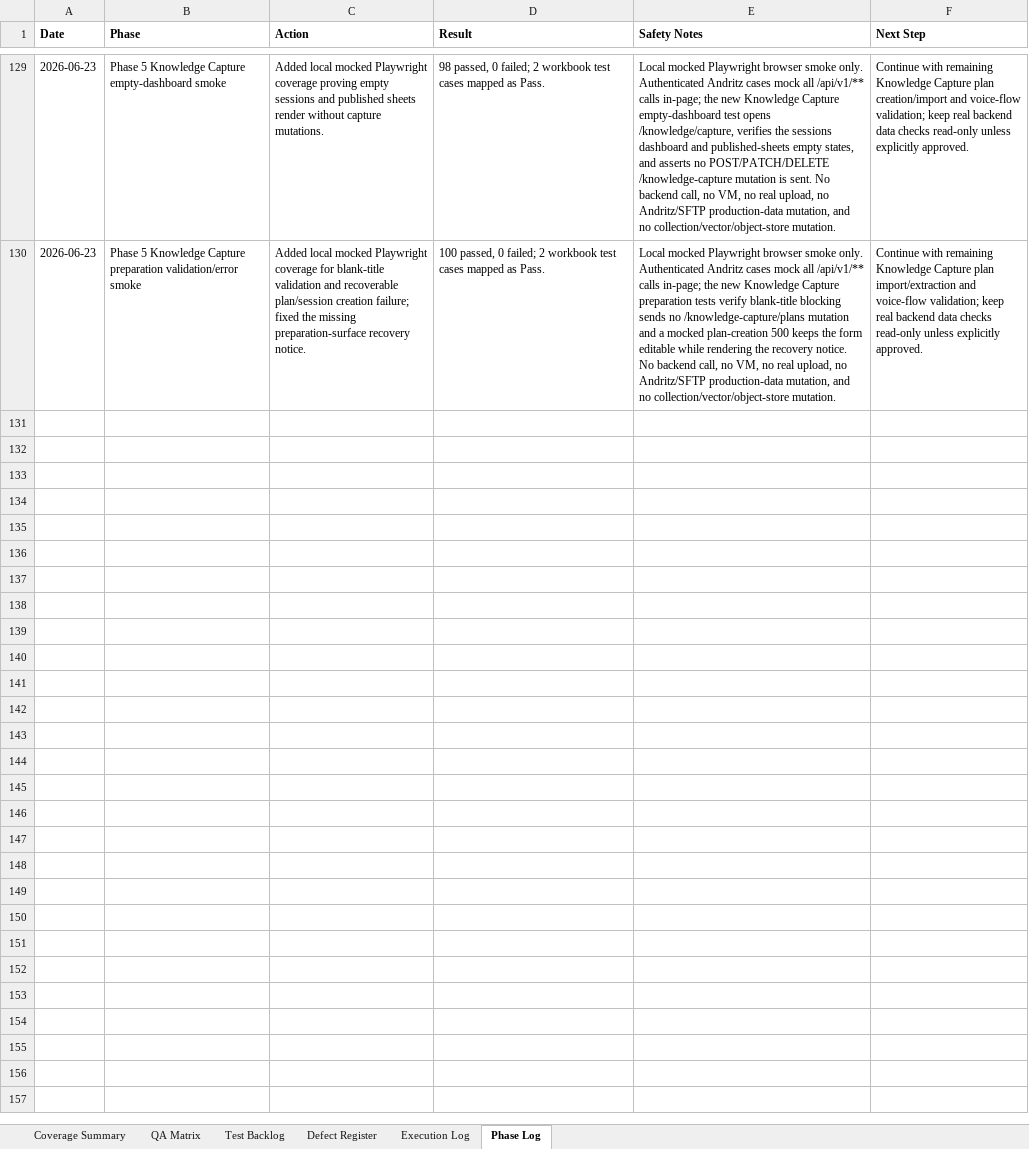
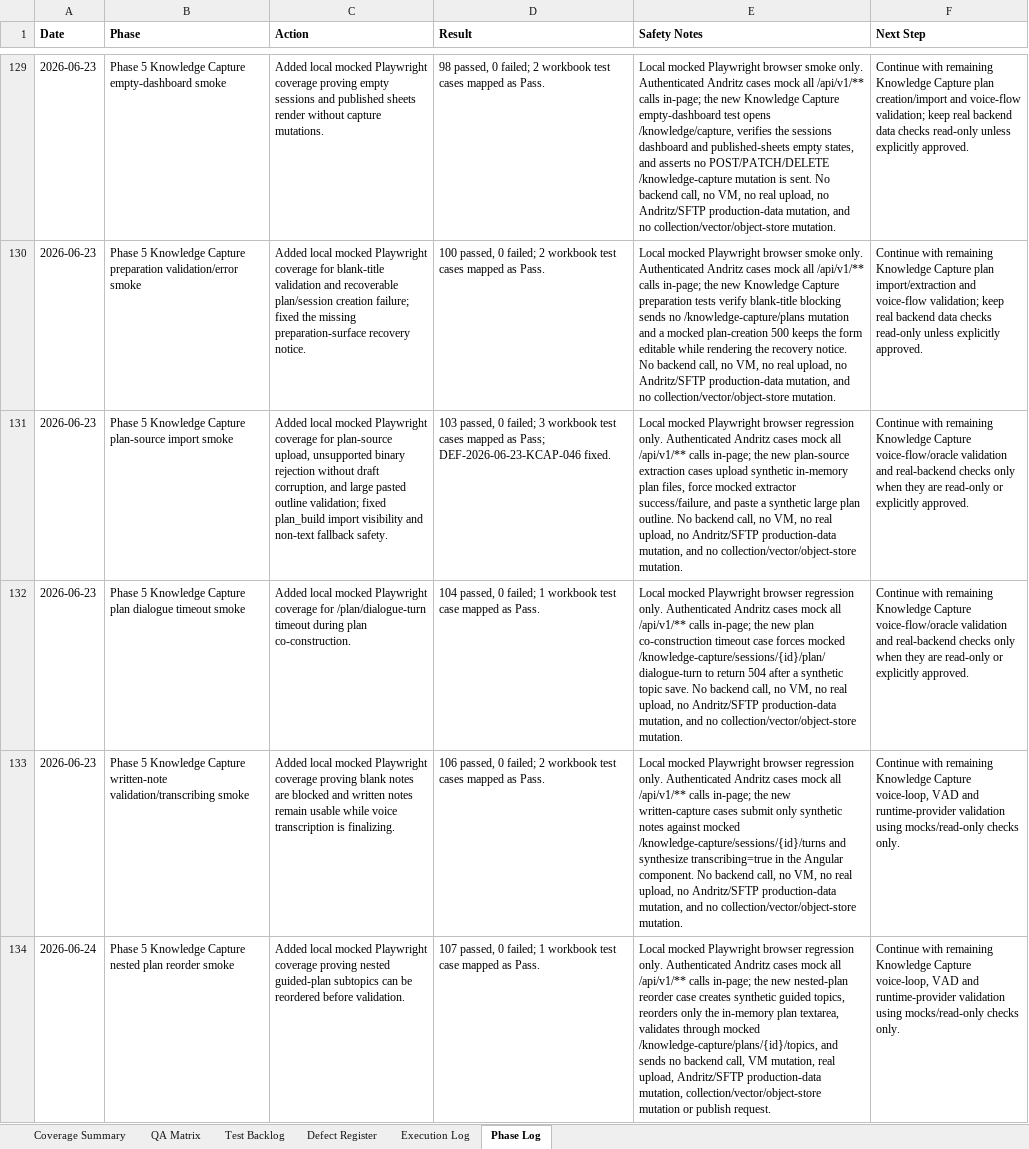
Before and after one commit to tishacian/hyusai, an Excel workbook: outputs/019edc68-andritz-qa/andritz_qa_matrix.xlsx, sheet Phase Log, drawn as a sheet; only a part is shown, gaps mark what is left out; values as stored, in another font and other column widths than the file's, no borders; the diff names each change by its address in the sheet, - before the commit and + after, or states it on an @@ line.

Commit message:
test(andritz): harden capture plan source QA

```diff
--- a/outputs/019edc68-andritz-qa/andritz_qa_matrix.xlsx (sheet Phase Log)
+++ b/outputs/019edc68-andritz-qa/andritz_qa_matrix.xlsx (sheet Phase Log)
+row 131: 2026-06-23 | Phase 5 Knowledge Capture plan-source import smoke | Added local mocked Playwright coverage for plan-source upload, unsupported binary rejection without draft corruption, and large pasted outline validation; fixed plan_build import visibility and non-text fallback safety. | 103 passed, 0 failed; 3 workbook test cases mapped as Pass; DEF-2026-06-23-KCAP-046 fixed. | Local mocked Playwright browser regression only. Authenticated Andritz cases mock all /api/v1/** calls in-page; the new plan-source extraction cases upload synthetic in-memory plan files, force mocked extractor success/failure, and paste a synthetic large plan outline. No backend call, no VM, no real upload, no Andritz/SFTP production-data mutation, and no collection/vector/object-store mutation. | Continue with remaining Knowledge Capture voice-flow/oracle validation and real-backend checks only when they are read-only or explicitly approved.
+row 132: 2026-06-23 | Phase 5 Knowledge Capture plan dialogue timeout smoke | Added local mocked Playwright coverage for /plan/dialogue-turn timeout during plan co-construction. | 104 passed, 0 failed; 1 workbook test case mapped as Pass. | Local mocked Playwright browser regression only. Authenticated Andritz cases mock all /api/v1/** calls in-page; the new plan co-construction timeout case forces mocked /knowledge-capture/sessions/{id}/plan/dialogue-turn to return 504 after a synthetic topic save. No backend call, no VM, no real upload, no Andritz/SFTP production-data mutation, and no collection/vector/object-store mutation. | Continue with remaining Knowledge Capture voice-flow/oracle validation and real-backend checks only when they are read-only or explicitly approved.
+row 133: 2026-06-23 | Phase 5 Knowledge Capture written-note validation/transcribing smoke | Added local mocked Playwright coverage proving blank notes are blocked and written notes remain usable while voice transcription is finalizing. | 106 passed, 0 failed; 2 workbook test cases mapped as Pass. | Local mocked Playwright browser regression only. Authenticated Andritz cases mock all /api/v1/** calls in-page; the new written-capture cases submit only synthetic notes against mocked /knowledge-capture/sessions/{id}/turns and synthesize transcribing=true in the Angular component. No backend call, no VM, no real upload, no Andritz/SFTP production-data mutation, and no collection/vector/object-store mutation. | Continue with remaining Knowledge Capture voice-loop, VAD and runtime-provider validation using mocks/read-only checks only.
+row 134: 2026-06-24 | Phase 5 Knowledge Capture nested plan reorder smoke | Added local mocked Playwright coverage proving nested guided-plan subtopics can be reordered before validation. | 107 passed, 0 failed; 1 workbook test case mapped as Pass. | Local mocked Playwright browser regression only. Authenticated Andritz cases mock all /api/v1/** calls in-page; the new nested-plan reorder case creates synthetic guided topics, reorders only the in-memory plan textarea, validates through mocked /knowledge-capture/plans/{id}/topics, and sends no backend call, VM mutation, real upload, Andritz/SFTP production-data mutation, collection/vector/object-store mutation or publish request. | Continue with remaining Knowledge Capture voice-loop, VAD and runtime-provider validation using mocks/read-only checks only.
```
Also changed, not shown: sheet Execution Log, sheet Test Backlog, sheet Defect Register, sheet QA Matrix, sheet Coverage Summary, 9 other files.
